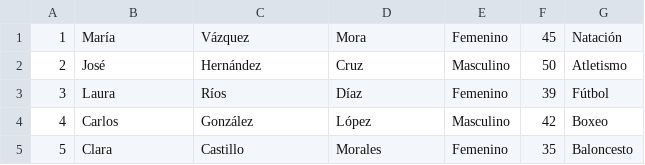
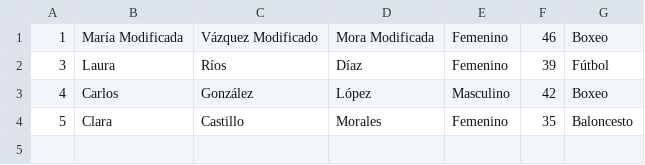
Before and after one commit to JuanSosaCiencias/TrabajosBDD, a CSV file: practicas/Práctica02_Excelbenders/src/pruebas/data/entrenadores.csv (was practicas/Práctica02_Excelbenders/Docs/prueba/entrenadores.csv), drawn as a sheet.

Commit message:
Agrego documentacion de todas las funciones, ademas de las tests para probar añadir, modificar y eliminar con estos nuevos archivos, ademas de un ejecutar pruebas para correr las 2 tipos de pruebas.

```diff
--- a/practicas/Práctica02_Excelbenders/Docs/prueba/entrenadores.csv
+++ b/practicas/Práctica02_Excelbenders/src/pruebas/data/entrenadores.csv
@@ -1,3 +1,2 @@
-1,María,Vázquez,Mora,Femenino,45,Natación
-2,José,Hernández,Cruz,Masculino,50,Atletismo
+1,María Modificada,Vázquez Modificado,Mora Modificada,Femenino,46,Boxeo
 3,Laura,Ríos,Díaz,Femenino,39,Fútbol
```
Also changed, not shown: practicas/Práctica02_Excelbenders/src/pruebas/data/atletas.csv, 13 other files.
